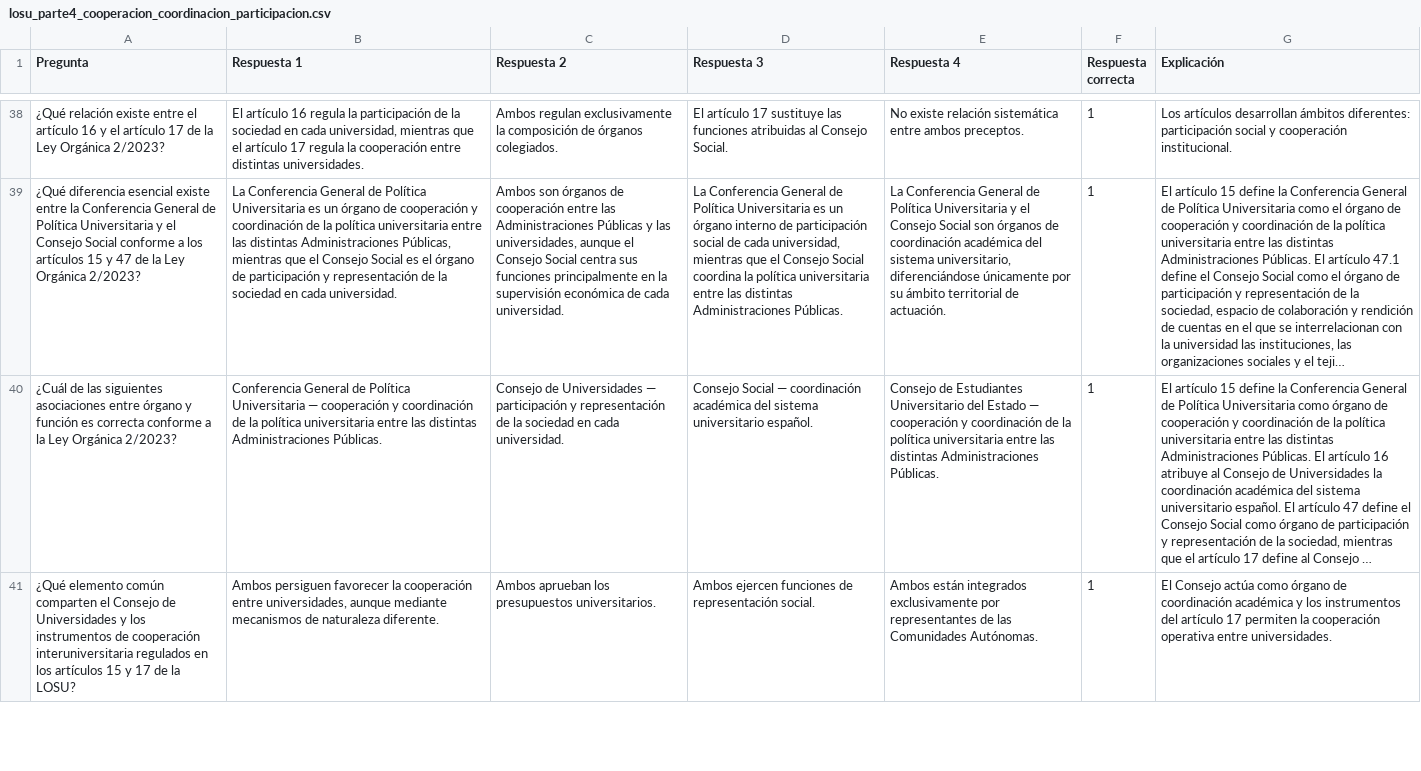
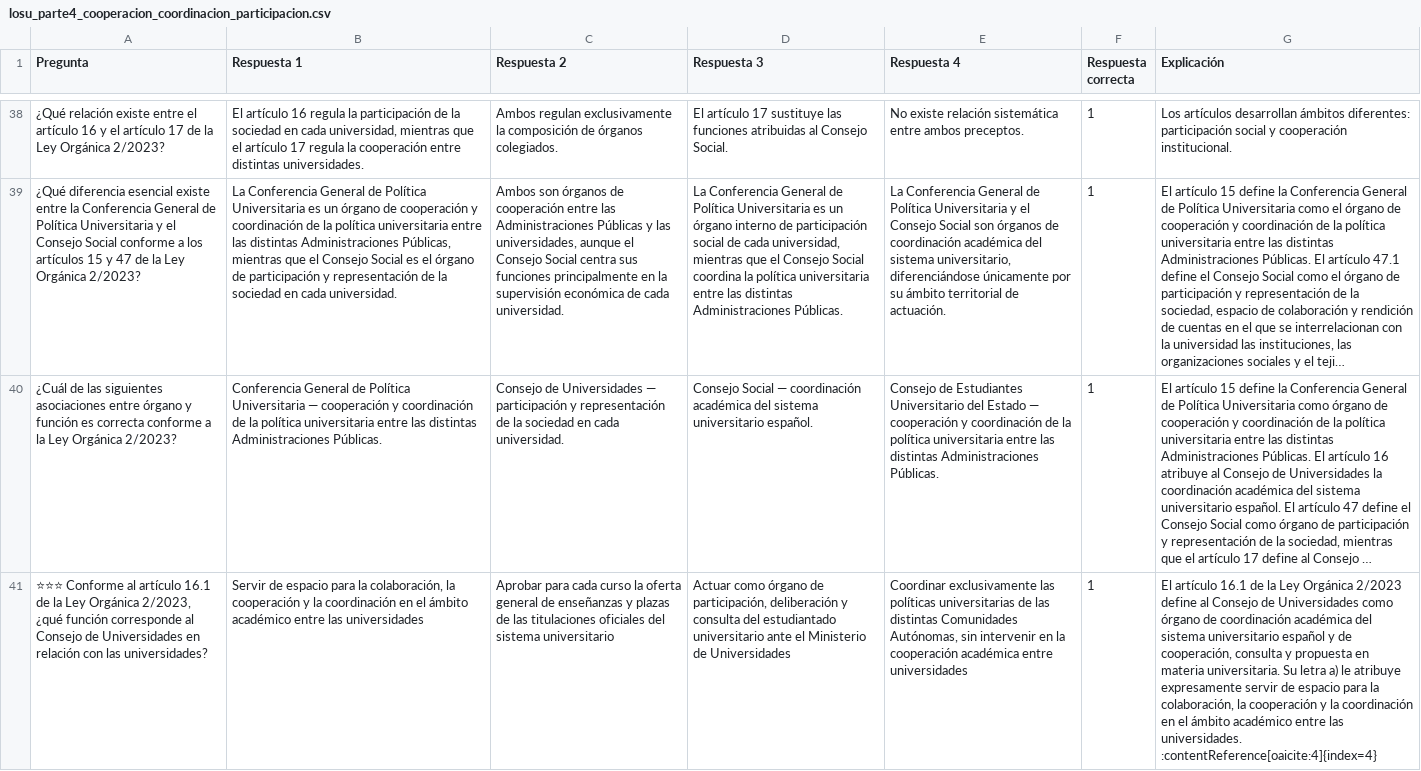
Before and after one commit to DGMonkeyKing/DGMonkeyKing.github.io, a CSV file: quiz-app/preguntas/tema_13_losu_i/losu_parte4_cooperacion_coordinacion_participacion.csv, drawn as a sheet; only a part is shown, gaps mark what is left out; long unchanged cells end in …; removed rows and columns are numbered as before the commit, all else as after; the diff covers the shown part only; the diff names each change by its address in the sheet, - before the commit and + after, or states it on an @@ line.

```diff
--- a/quiz-app/preguntas/tema_13_losu_i/losu_parte4_cooperacion_coordinacion_participacion.csv
+++ b/quiz-app/preguntas/tema_13_losu_i/losu_parte4_cooperacion_coordinacion_participacion.csv
-row 41: ¿Qué elemento común comparten el Consejo de Universidades y los instrumentos de cooperación interuniversitaria regulados en los artículos 15 y 17 de la LOSU? | Ambos persiguen favorecer la cooperación entre universidades, aunque mediante mecanismos de naturaleza diferente. | Ambos aprueban los presupuestos universitarios. | Ambos ejercen funciones de representación social. | Ambos están integrados exclusivamente por representantes de las Comunidades Autónomas. | 1 | El Consejo actúa como órgano de coordinación académica y los instrumentos del artículo 17 permiten la cooperación operativa entre universidades.
+row 41: ⭐⭐⭐ Conforme al artículo 16.1 de la Ley Orgánica 2/2023, ¿qué función corresponde al Consejo de Universidades en relación con las universidades? | Servir de espacio para la colaboración, la cooperación y la coordinación en el ámbito académico entre las universidades | Aprobar para cada curso la oferta general de enseñanzas y plazas de las titulaciones oficiales del sistema universitario | Actuar como órgano de participación, deliberación y consulta del estudiantado universitario ante el Ministerio de Universidades | Coordinar exclusivamente las políticas universitarias de las distintas Comunidades Autónomas, sin intervenir en la cooperación académica entre universidades | 1 | El artículo 16.1 de la Ley Orgánica 2/2023 define al Consejo de Universidades como órgano de coordinación académica del sistema universitario español y de cooperación, consulta y propuesta en materia universitaria. Su letra a) le atribuye expresamente servir de espacio para la colaboración, la cooperación y la coordinación en el ámbito académico entre las universidades. :contentReference[oaicite:4]{index=4}
```
Also changed, not shown: 2 added rows and 6 edited cells elsewhere in this file, quiz-app/preguntas/tema_11_rd364/rd364_parte4_carrera_promocion_interna.csv, quiz-app/preguntas/tema_13_losu_i/losu_parte3_investigacion_transferencia.csv, 40 other files.
